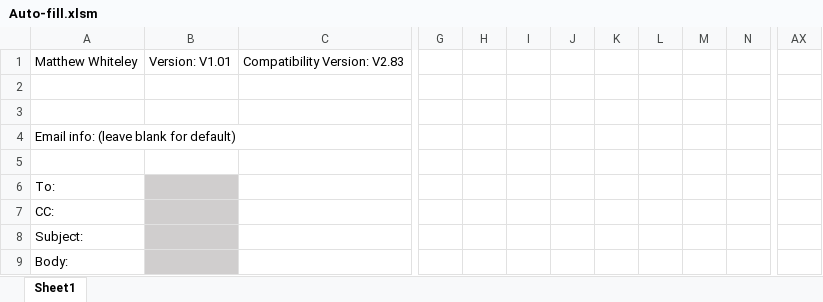
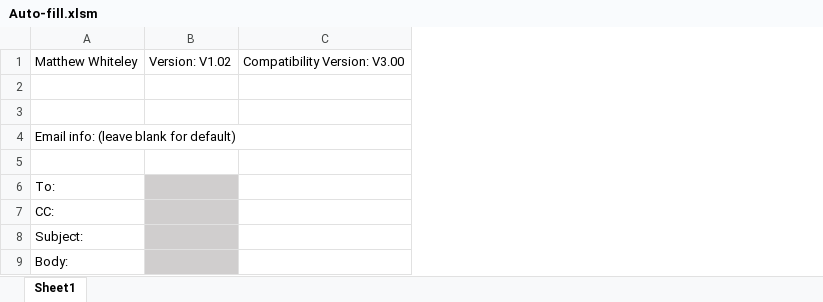
Before and after one commit to Noixo/Excel-automation, an Excel workbook: Auto-fill.xlsm, sheet Sheet1, drawn as a sheet; only a part is shown, gaps mark what is left out; values as stored, in another font and other column widths than the file's, no borders; charts and pictures not drawn; removed rows and columns are numbered as before the commit, all else as after; the diff covers the shown part only; the diff names each change by its address in the sheet, - before the commit and + after, or states it on an @@ line.

```diff
--- a/Auto-fill.xlsm (sheet Sheet1)
+++ b/Auto-fill.xlsm (sheet Sheet1)
-column B, row 1: Version: V1.01
-column C, row 1: Compatibility Version: V2.83
+column B, row 1: Version: V1.02
+column C, row 1: Compatibility Version: V3.00
-column G, empty
-column H, empty
-column I, empty
-column J, empty
-column K, empty
-column L, empty
-column M, empty
-column N, empty
-column AX, empty
```
Also changed, not shown: 35 removed rows and 35 removed columns elsewhere in this sheet, charts or pictures, 5 other files.
